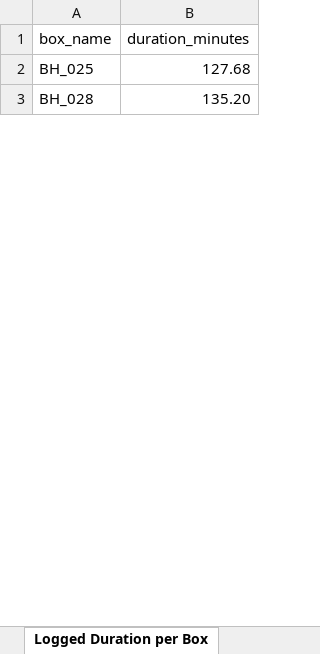
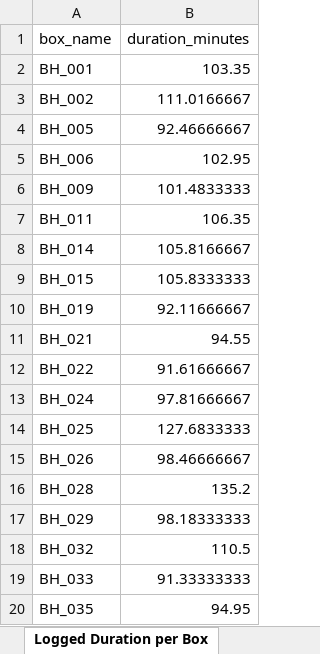
Before and after one commit to smlatic/remote-survey-operator, an Excel workbook: Logger/marine_survey_analysis.xlsx, sheet Logged Duration per Box, drawn as a sheet; only a part is shown; values as stored, in another font and other column widths than the file's, no cell formats; addresses are those after the commit; the diff covers the shown part only; the diff names each change by its address in the sheet, - before the commit and + after, or states it on an @@ line.

```diff
--- a/Logger/marine_survey_analysis.xlsx (sheet Logged Duration per Box)
+++ b/Logger/marine_survey_analysis.xlsx (sheet Logged Duration per Box)
+row 2: BH_001 | 103.35
+row 3: BH_002 | 111.0166667
+row 4: BH_005 | 92.46666667
+row 5: BH_006 | 102.95
+row 6: BH_009 | 101.4833333
+row 7: BH_011 | 106.35
+row 8: BH_014 | 105.8166667
+row 9: BH_015 | 105.8333333
+row 10: BH_019 | 92.11666667
+row 11: BH_021 | 94.55
+row 12: BH_022 | 91.61666667
+row 13: BH_024 | 97.81666667
-B14 (duration_minutes): 127.68
+B14 (duration_minutes): 127.6833333
+row 15: BH_026 | 98.46666667
-B16 (duration_minutes): 135.20
+B16 (duration_minutes): 135.2
+row 17: BH_029 | 98.18333333
+row 18: BH_032 | 110.5
+row 19: BH_033 | 91.33333333
+row 20: BH_035 | 94.95
```
Also changed, not shown: 175 added rows and 59 edited cells elsewhere in this sheet, sheet Duration per Line in Box, sheet Progress, sheet Box Locations, sheet Time Between Boxes, sheet Travel Box to Box, sheet Total Duration per Box with Line Relocation, 6 more sheets, other sheet tabs, cell formats, Logger/output.xlsx, 9 other files.
